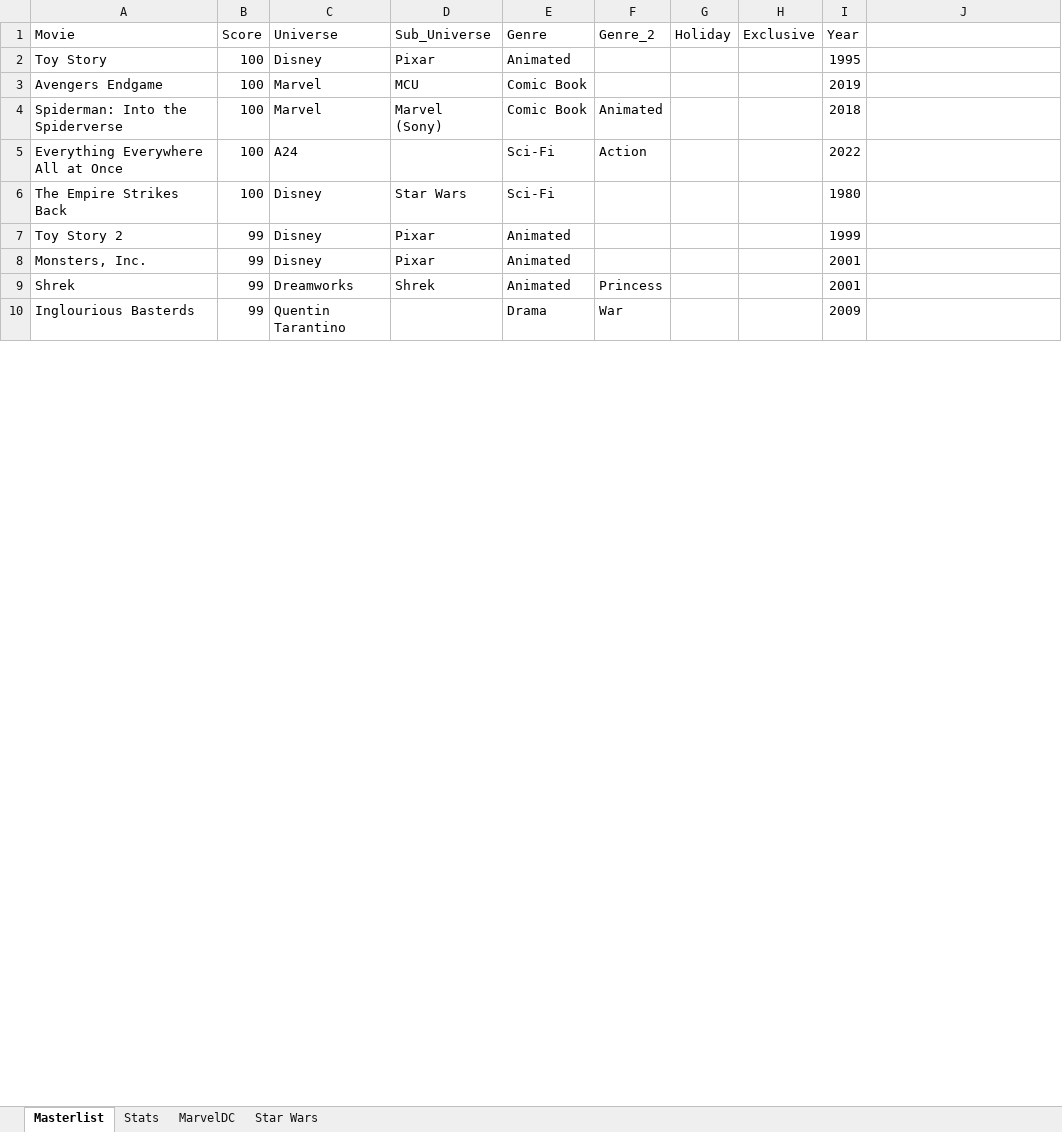
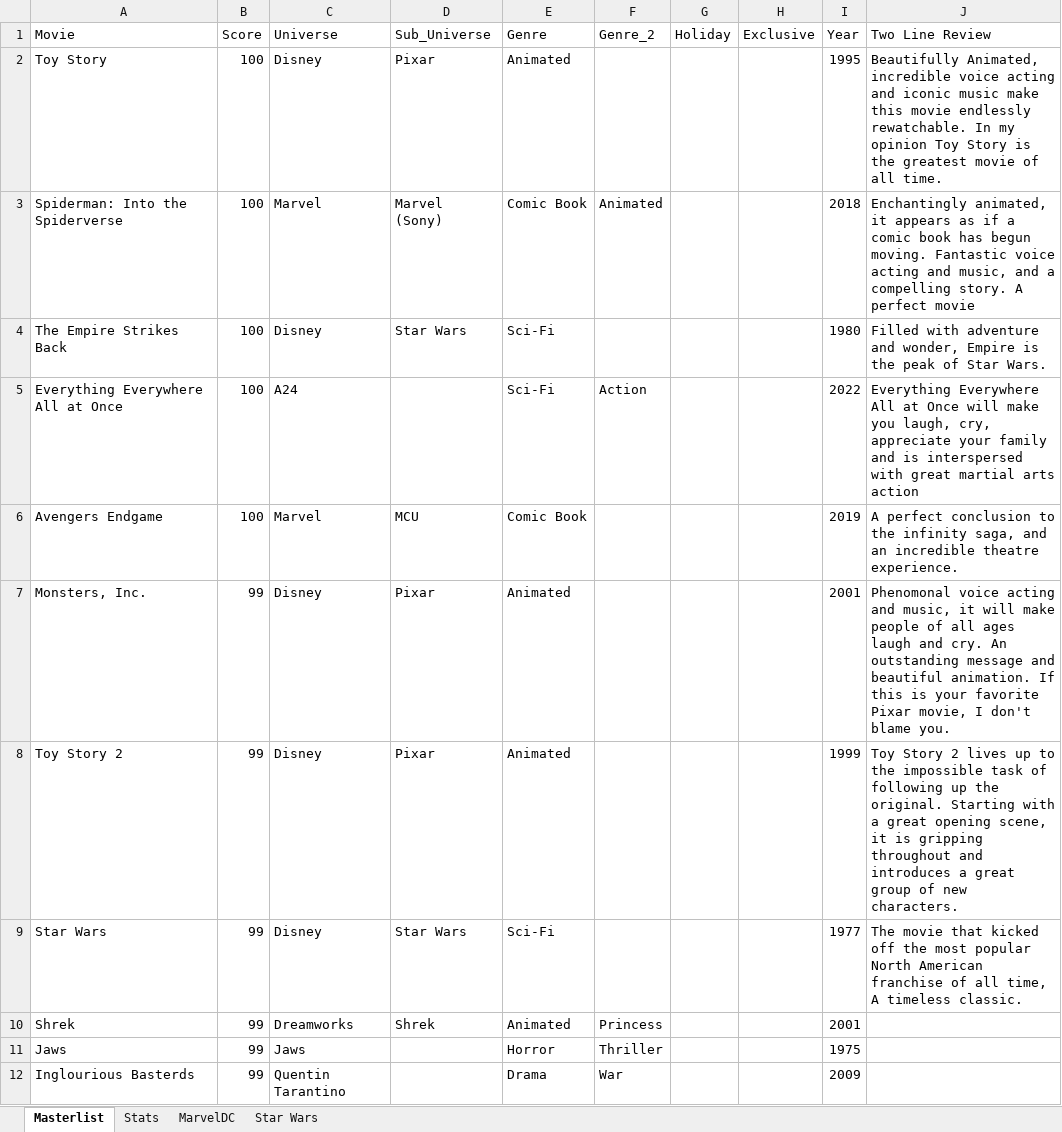
Before and after one commit to helfy18/my-movie-site, an Excel workbook: src/data/MovieMovieMovies.xlsx, sheet Masterlist, drawn as a sheet; only a part is shown; values as stored, in another font and other column widths than the file's, no cell formats; conditional formats not drawn; removed rows and columns are numbered as before the commit, all else as after; the diff covers the shown part only; the diff names each change by its address in the sheet, - before the commit and + after, or states it on an @@ line.

```diff
--- a/src/data/MovieMovieMovies.xlsx (sheet Masterlist)
+++ b/src/data/MovieMovieMovies.xlsx (sheet Masterlist)
-J1: (empty)
+J1: Two Line Review
-J2 (Two Line Review): (empty)
+J2 (Two Line Review): Beautifully Animated, incredible voice acting and iconic music make this movie endlessly rewatchable. In my opinion Toy Story is the greatest movie of all time.
-row 3: Avengers Endgame | 100 | Marvel | MCU | Comic Book |  |  |  | 2019
-J3 (Two Line Review): (empty)
+J3 (Two Line Review): Enchantingly animated, it appears as if a comic book has begun moving. Fantastic voice acting and music, and a compelling story. A perfect movie
-row 5: Everything Everywhere All at Once | 100 | A24 |  | Sci-Fi | Action |  |  | 2022
-J4 (Two Line Review): (empty)
+J4 (Two Line Review): Filled with adventure and wonder, Empire is the peak of Star Wars.
-row 7: Toy Story 2 | 99 | Disney | Pixar | Animated |  |  |  | 1999
+row 5: Everything Everywhere All at Once | 100 | A24 |  | Sci-Fi | Action |  |  | 2022 | Everything Everywhere All at Once will make you laugh, cry, appreciate your family and is interspersed with great martial arts action
+row 6: Avengers Endgame | 100 | Marvel | MCU | Comic Book |  |  |  | 2019 | A perfect conclusion to the infinity saga, and an incredible theatre experience.
-J7 (Two Line Review): (empty)
+J7 (Two Line Review): Phenomonal voice acting and music, it will make people of all ages laugh and cry. An outstanding message and beautiful animation. If this is your favorite Pixar movie, I don't blame you.
+row 8: Toy Story 2 | 99 | Disney | Pixar | Animated |  |  |  | 1999 | Toy Story 2 lives up to the impossible task of following up the original. Starting with a great opening scene, it is gripping throughout and introduces a great group of new characters.
+row 9: Star Wars | 99 | Disney | Star Wars | Sci-Fi |  |  |  | 1977 | The movie that kicked off the most popular North American franchise of all time, A timeless classic.
```
Also changed, not shown: 51 added rows, 36 removed rows, 4 moved rows and 29 edited cells elsewhere in this sheet, sheet Stats, cell formats, charts or pictures.
